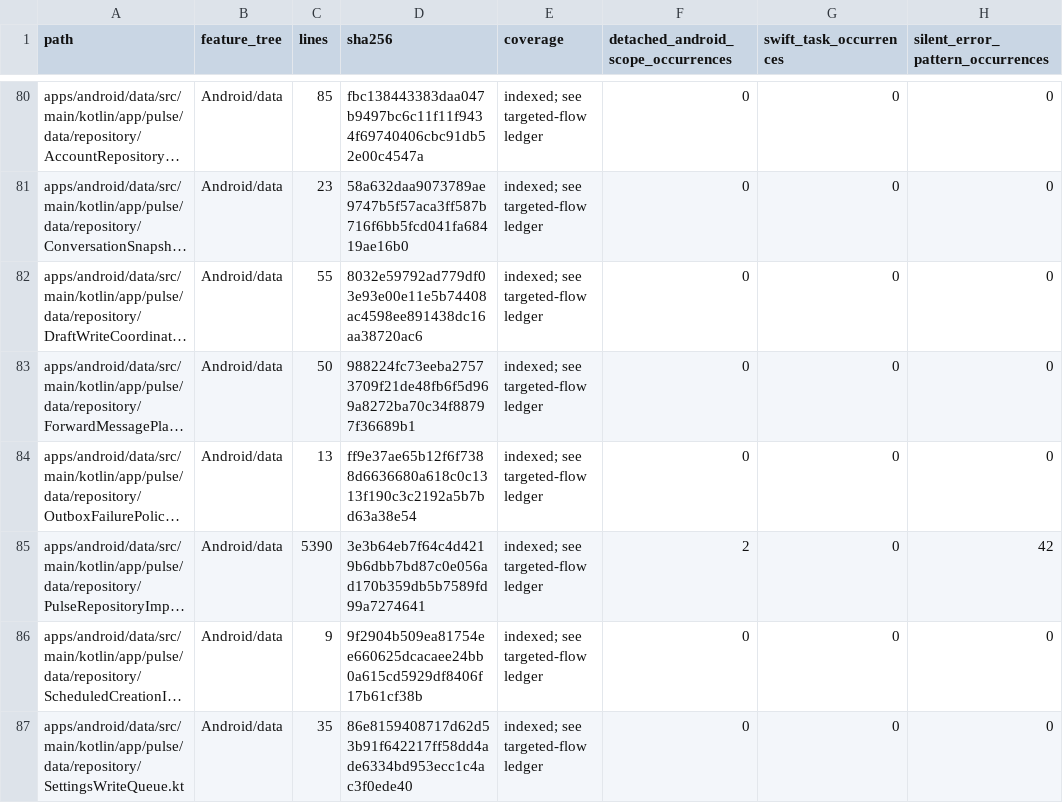
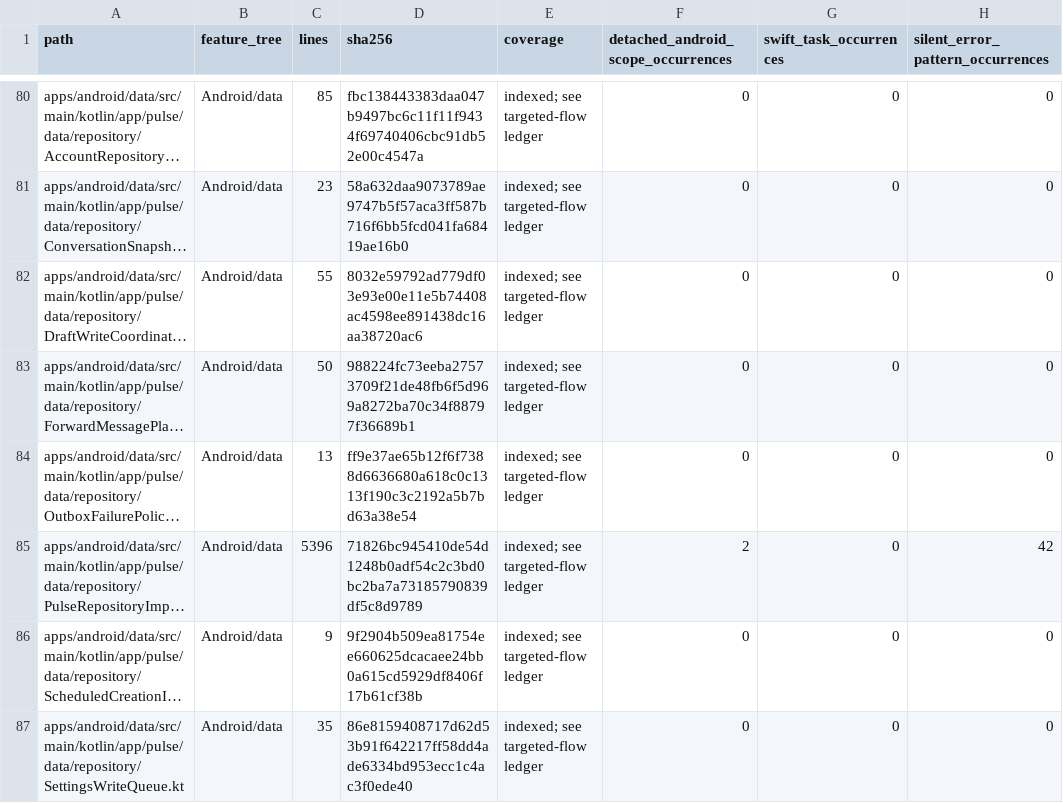
Before and after one commit to GrapseeAgency/the-mystrious-chat-app, a CSV file: docs/NATIVE-SOURCE-INVENTORY.csv, drawn as a sheet; only a part is shown, gaps mark what is left out; long unchanged cells end in …; the diff covers the shown part only; the diff names each change by its address in the sheet, - before the commit and + after, or states it on an @@ line.

```diff
--- a/docs/NATIVE-SOURCE-INVENTORY.csv
+++ b/docs/NATIVE-SOURCE-INVENTORY.csv
-C85 (lines): 5390
+C85 (lines): 5396
-D85 (sha256): 3e3b64eb7f64c4d4219b6dbb7bd87c0e056ad170b359db5b7589fd99a7274641
+D85 (sha256): 71826bc945410de54d1248b0adf54c2c3bd0bc2ba7a73185790839df5c8d9789
```
Also changed, not shown: 13 edited cells elsewhere in this file, 15 other files.
